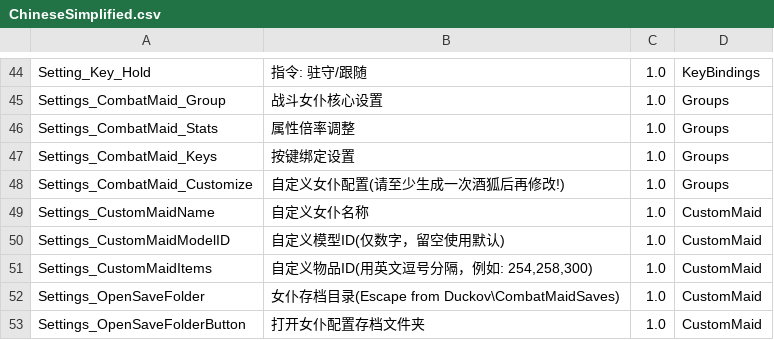
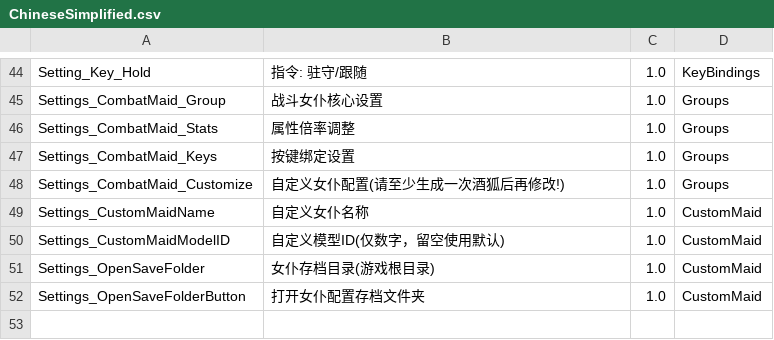
Before and after one commit to LOVEIII486/CombatMaid, a CSV file: Localization/ChineseSimplified.csv, drawn as a sheet; only a part is shown, gaps mark what is left out.

```diff
--- a/Localization/ChineseSimplified.csv
+++ b/Localization/ChineseSimplified.csv
@@ -50,4 +50,3 @@ Settings_CustomMaidName,自定义女仆名称,1.0,CustomMaid
 Settings_CustomMaidModelID,自定义模型ID(仅数字，留空使用默认),1.0,CustomMaid
-Settings_CustomMaidItems,"自定义物品ID(用英文逗号分隔，例如: 254,258,300)",1.0,CustomMaid
-Settings_OpenSaveFolder,女仆存档目录(Escape from Duckov\CombatMaidSaves),1.0,CustomMaid
+Settings_OpenSaveFolder,女仆存档目录(游戏根目录),1.0,CustomMaid
 Settings_OpenSaveFolderButton,打开女仆配置存档文件夹,1.0,CustomMaid
```
Also changed, not shown: 2 other files.
